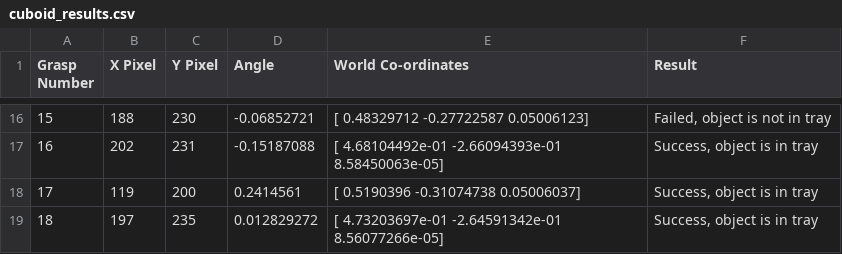
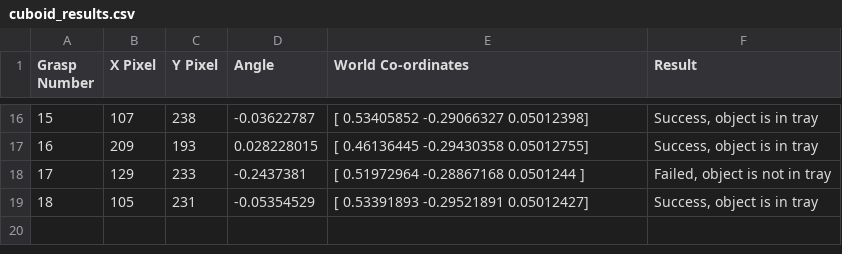
Before and after one commit to mohamed-rilah/Robotic-Grasp-Planning, a CSV file: results/cuboid_results.csv, drawn as a sheet; only a part is shown, gaps mark what is left out; the diff covers the shown part only.

Commit message:
Updated Cuboid Results

```diff
--- a/results/cuboid_results.csv
+++ b/results/cuboid_results.csv
@@ -16,4 +16,4 @@ Grasp Number,X Pixel,Y Pixel,Angle,World Co-ordinates,Result
-15,188,230,-0.06852721,[ 0.48329712 -0.27722587  0.05006123],"Failed, object is not in tray"
-16,202,231,-0.15187088,[ 4.68104492e-01 -2.66094393e-01  8.58450063e-05],"Success, object is in tray"
-17,119,200,0.2414561,[ 0.5190396  -0.31074738  0.05006037],"Success, object is in tray"
-18,197,235,0.012829272,[ 4.73203697e-01 -2.64591342e-01  8.56077266e-05],"Success, object is in tray"
+15,107,238,-0.03622787,[ 0.53405852 -0.29066327  0.05012398],"Success, object is in tray"
+16,209,193,0.028228015,[ 0.46136445 -0.29430358  0.05012755],"Success, object is in tray"
+17,129,233,-0.2437381,[ 0.51972964 -0.28867168  0.0501244 ],"Failed, object is not in tray"
+18,105,231,-0.05354529,[ 0.53391893 -0.29521891  0.05012427],"Success, object is in tray"
```
Also changed, not shown: 67 edited cells elsewhere in this file.
